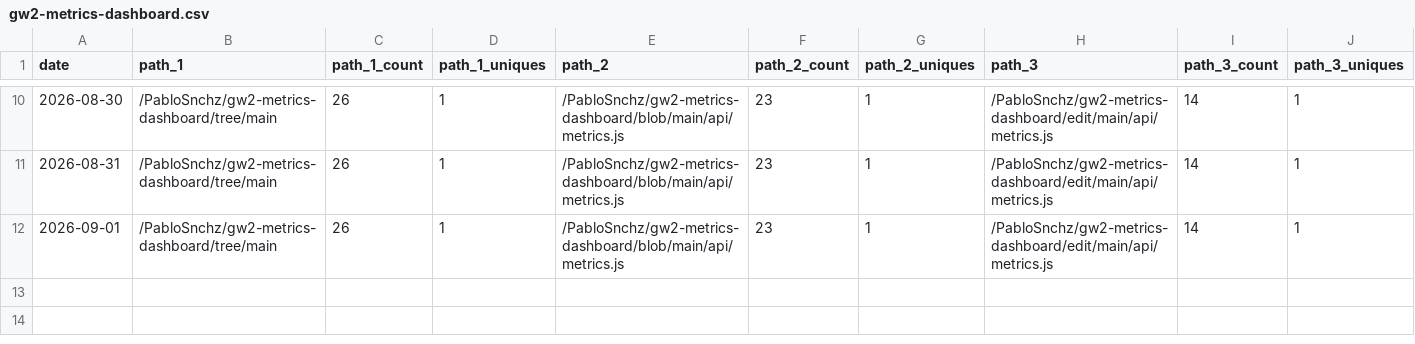
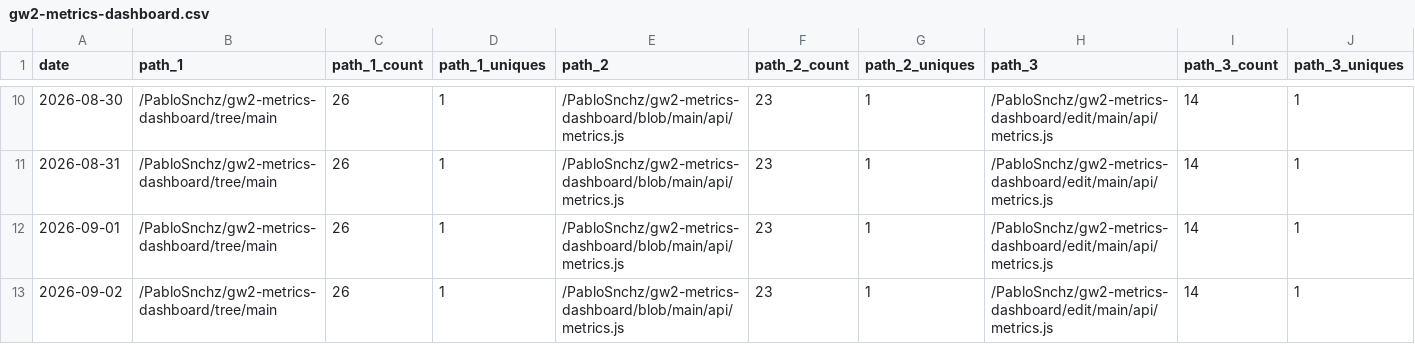
Before and after one commit to PabloSnchz/github-repo-traffic-stats, a CSV file: data/github_paths/gw2-metrics-dashboard.csv, drawn as a sheet; only a part is shown, gaps mark what is left out; rows hold the shown columns only; the diff names each change by its address in the sheet, - before the commit and + after, or states it on an @@ line.

Commit message:
data update

```diff
--- a/data/github_paths/gw2-metrics-dashboard.csv
+++ b/data/github_paths/gw2-metrics-dashboard.csv
+row 13: 2026-09-02 | /PabloSnchz/gw2-metrics-dashboard/tree/main | 26 | 1 | /PabloSnchz/gw2-metrics-dashboard/blob/main/api/metrics.js | 23 | 1 | /PabloSnchz/gw2-metrics-dashboard/edit/main/api/metrics.js | 14 | 1
```
Also changed, not shown: data/github_paths/bio.csv, data/github_paths/gw2-wallet-ligero.csv, 5 other files.
